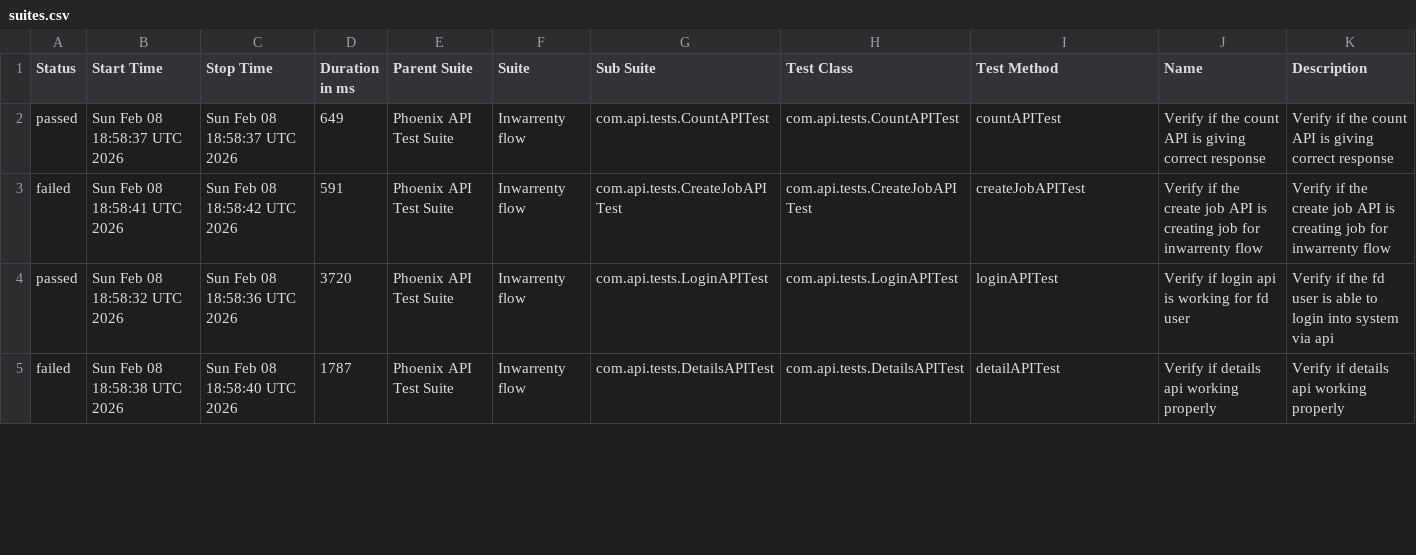
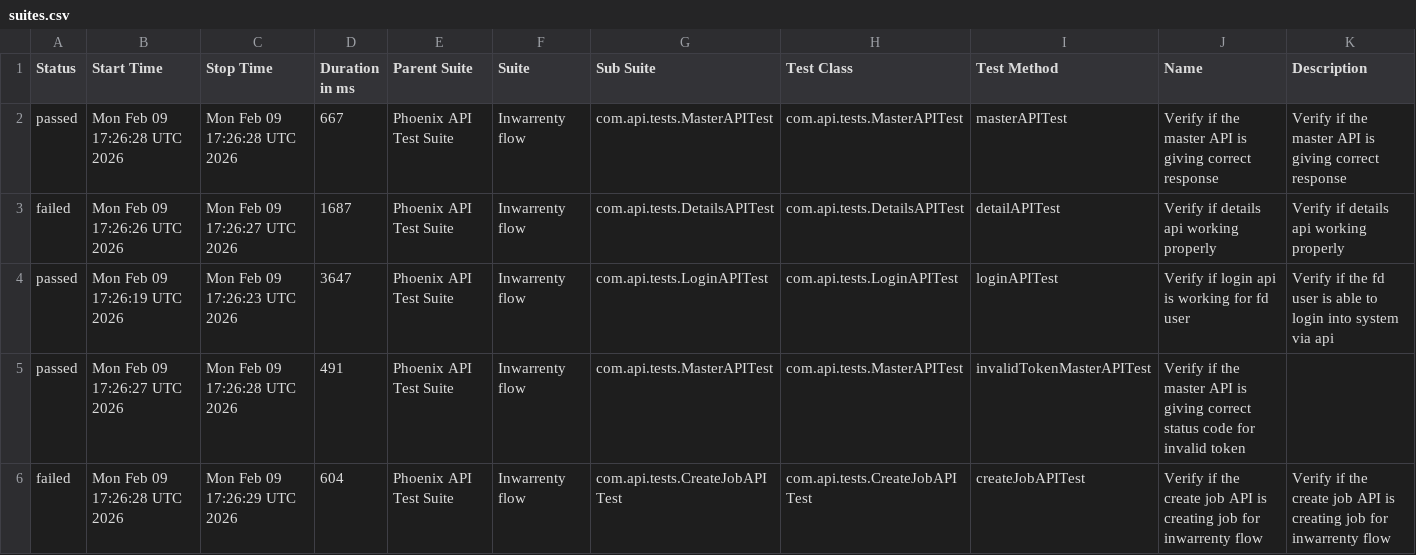
Before and after one commit to AbhijitNaik05/PhoenixTestAutomationFramework, a CSV file: data/suites.csv, drawn as a sheet; only a part is shown; the diff covers the shown part only.

```diff
--- a/data/suites.csv
+++ b/data/suites.csv
@@ -1,5 +1,6 @@
 "Status","Start Time","Stop Time","Duration in ms","Parent Suite","Suite","Sub Suite","Test Class","Test Method","Name","Description"
-"passed","Sun Feb 08 18:58:37 UTC 2026","Sun Feb 08 18:58:37 UTC 2026","649","Phoenix API Test Suite","Inwarrenty flow","com.api.tests.CountAPITest","com.api.tests.CountAPITest","countAPITest","Verify if the count API is giving correct response","Verify if the count API is giving correct response"
-"failed","Sun Feb 08 18:58:41 UTC 2026","Sun Feb 08 18:58:42 UTC 2026","591","Phoenix API Test Suite","Inwarrenty flow","com.api.tests.CreateJobAPITest","com.api.tests.CreateJobAPITest","createJobAPITest","Verify if the create job API is creating job for inwarrenty flow","Verify if the create job API is creating job for inwarrenty flow"
-"passed","Sun Feb 08 18:58:32 UTC 2026","Sun Feb 08 18:58:36 UTC 2026","3720","Phoenix API Test Suite","Inwarrenty flow","com.api.tests.LoginAPITest","com.api.tests.LoginAPITest","loginAPITest","Verify if login api is working for fd user","Verify if the fd user is able to login into system via api"
-"failed","Sun Feb 08 18:58:38 UTC 2026","Sun Feb 08 18:58:40 UTC 2026","1787","Phoenix API Test Suite","Inwarrenty flow","com.api.tests.DetailsAPITest","com.api.tests.DetailsAPITest","detailAPITest","Verify if details api working properly","Verify if details api working properly"
+"passed","Mon Feb 09 17:26:28 UTC 2026","Mon Feb 09 17:26:28 UTC 2026","667","Phoenix API Test Suite","Inwarrenty flow","com.api.tests.MasterAPITest","com.api.tests.MasterAPITest","masterAPITest","Verify if the master API is giving correct response","Verify if the master API is giving correct response"
+"failed","Mon Feb 09 17:26:26 UTC 2026","Mon Feb 09 17:26:27 UTC 2026","1687","Phoenix API Test Suite","Inwarrenty flow","com.api.tests.DetailsAPITest","com.api.tests.DetailsAPITest","detailAPITest","Verify if details api working properly","Verify if details api working properly"
+"passed","Mon Feb 09 17:26:19 UTC 2026","Mon Feb 09 17:26:23 UTC 2026","3647","Phoenix API Test Suite","Inwarrenty flow","com.api.tests.LoginAPITest","com.api.tests.LoginAPITest","loginAPITest","Verify if login api is working for fd user","Verify if the fd user is able to login into system via api"
+"passed","Mon Feb 09 17:26:27 UTC 2026","Mon Feb 09 17:26:28 UTC 2026","491","Phoenix API Test Suite","Inwarrenty flow","com.api.tests.MasterAPITest","com.api.tests.MasterAPITest","invalidTokenMasterAPITest","Verify if the master API is giving correct status code for invalid token",""
+"failed","Mon Feb 09 17:26:28 UTC 2026","Mon Feb 09 17:26:29 UTC 2026","604","Phoenix API Test Suite","Inwarrenty flow","com.api.tests.CreateJobAPITest","com.api.tests.CreateJobAPITest","createJobAPITest","Verify if the create job API is creating job for inwarrenty flow","Verify if the create job API is creating job for inwarrenty flow"
```
Also changed, not shown: 1 removed row and 16 edited cells elsewhere in this file, data/behaviors.csv, 52 other files.
